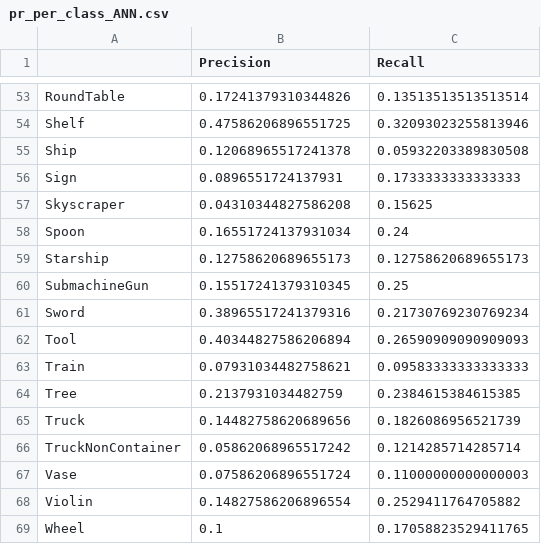
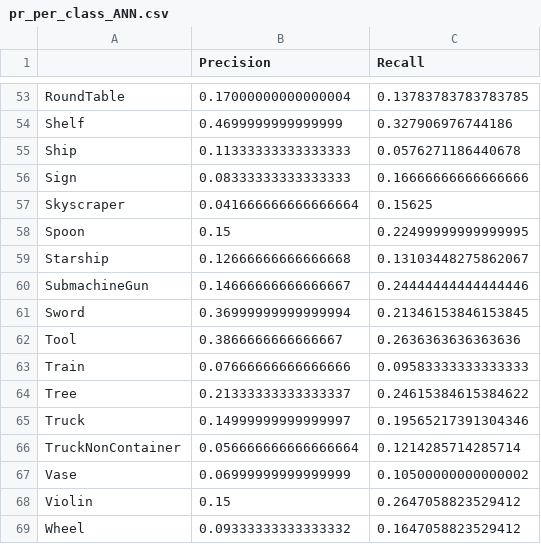
Before and after one commit to Ophel1aLee/MR_Project, a CSV file: pr_per_class_ANN.csv, drawn as a sheet; only a part is shown, gaps mark what is left out; the diff covers the shown part only; the diff names each change by its address in the sheet, - before the commit and + after, or states it on an @@ line.

```diff
--- a/pr_per_class_ANN.csv
+++ b/pr_per_class_ANN.csv
-B53 (Precision): 0.17241379310344826
+B53 (Precision): 0.17000000000000004
-C53 (Recall): 0.13513513513513514
+C53 (Recall): 0.13783783783783785
-B54 (Precision): 0.47586206896551725
+B54 (Precision): 0.4699999999999999
-C54 (Recall): 0.32093023255813946
+C54 (Recall): 0.327906976744186
-B55 (Precision): 0.12068965517241378
+B55 (Precision): 0.11333333333333333
-C55 (Recall): 0.05932203389830508
+C55 (Recall): 0.0576271186440678
-B56 (Precision): 0.0896551724137931
+B56 (Precision): 0.08333333333333333
-C56 (Recall): 0.1733333333333333
+C56 (Recall): 0.16666666666666666
-B57 (Precision): 0.04310344827586208
+B57 (Precision): 0.041666666666666664
-B58 (Precision): 0.16551724137931034
+B58 (Precision): 0.15
-C58 (Recall): 0.24
+C58 (Recall): 0.22499999999999995
-B59 (Precision): 0.12758620689655173
+B59 (Precision): 0.12666666666666668
-C59 (Recall): 0.12758620689655173
+C59 (Recall): 0.13103448275862067
-B60 (Precision): 0.15517241379310345
+B60 (Precision): 0.14666666666666667
-C60 (Recall): 0.25
+C60 (Recall): 0.24444444444444446
-B61 (Precision): 0.38965517241379316
+B61 (Precision): 0.36999999999999994
-C61 (Recall): 0.21730769230769234
+C61 (Recall): 0.21346153846153845
-B62 (Precision): 0.40344827586206894
+B62 (Precision): 0.3866666666666667
-C62 (Recall): 0.26590909090909093
+C62 (Recall): 0.2636363636363636
-B63 (Precision): 0.07931034482758621
+B63 (Precision): 0.07666666666666666
-B64 (Precision): 0.2137931034482759
+B64 (Precision): 0.21333333333333337
-C64 (Recall): 0.2384615384615385
+C64 (Recall): 0.24615384615384622
-B65 (Precision): 0.14482758620689656
+B65 (Precision): 0.14999999999999997
-C65 (Recall): 0.1826086956521739
+C65 (Recall): 0.19565217391304346
-B66 (Precision): 0.05862068965517242
+B66 (Precision): 0.056666666666666664
-B67 (Precision): 0.07586206896551724
+B67 (Precision): 0.06999999999999999
-C67 (Recall): 0.11000000000000003
+C67 (Recall): 0.10500000000000002
-B68 (Precision): 0.14827586206896554
+B68 (Precision): 0.15
-C68 (Recall): 0.2529411764705882
+C68 (Recall): 0.2647058823529412
-B69 (Precision): 0.1
+B69 (Precision): 0.09333333333333332
-C69 (Recall): 0.17058823529411765
+C69 (Recall): 0.1647058823529412
```
Also changed, not shown: 96 edited cells elsewhere in this file, pr_cache_ANN.csv, 10 other files.
